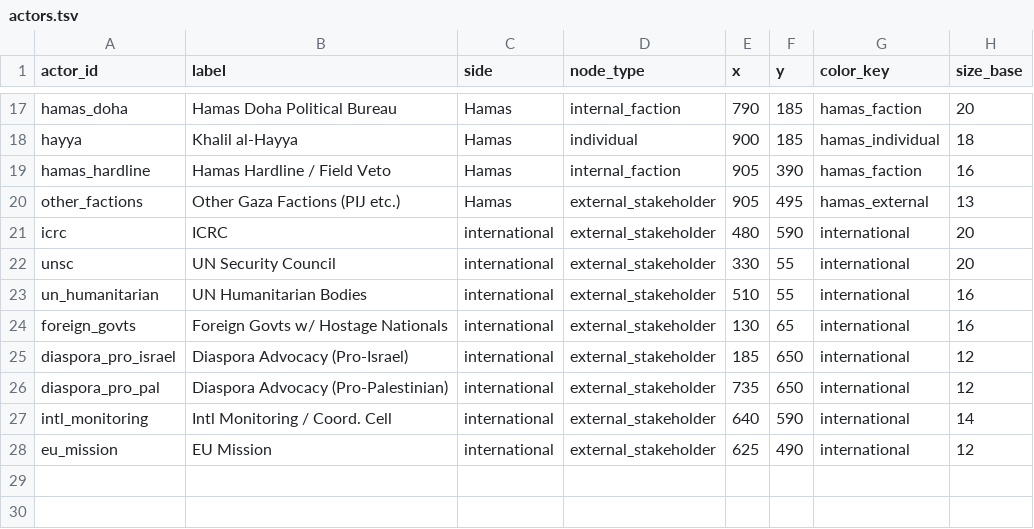
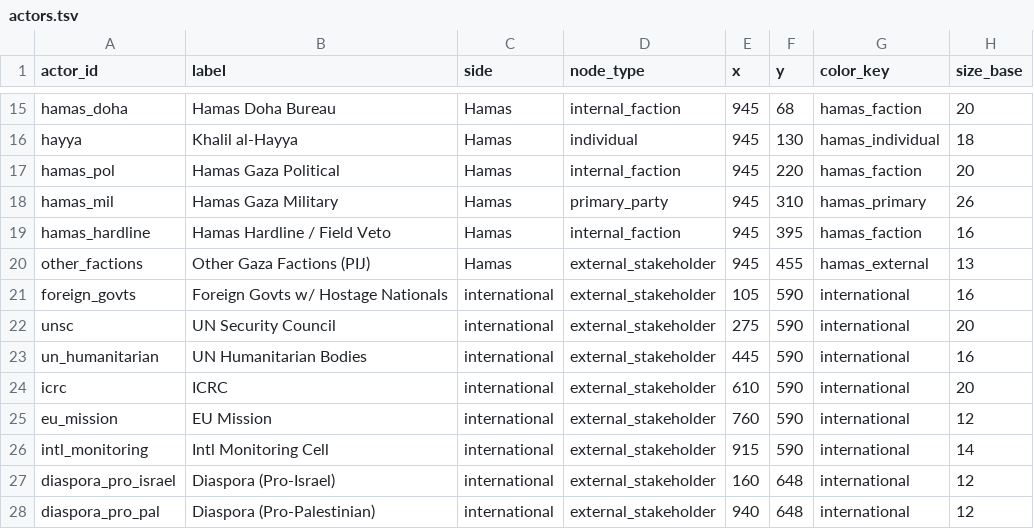
Before and after one commit to gapel-del/israeli-hostages-negotiation, a TSV file: party-map/actors.tsv, drawn as a sheet; only a part is shown, gaps mark what is left out; removed rows and columns are numbered as before the commit, all else as after; the diff covers the shown part only; the diff names each change by its address in the sheet, - before the commit and + after, or states it on an @@ line.

Commit message:
Redesign party-map: swimlane groups, pill nodes, S-curve edges

```diff
--- a/party-map/actors.tsv
+++ b/party-map/actors.tsv
-B15 (label): Hamas Doha Political Bureau
+B15 (label): Hamas Doha Bureau
-E15 (x): 790
+E15 (x): 945
-F15 (y): 185
+F15 (y): 68
-E16 (x): 900
+E16 (x): 945
-F16 (y): 185
+F16 (y): 130
+row 17: hamas_pol | Hamas Gaza Political | Hamas | internal_faction | 945 | 220 | hamas_faction | 20
+row 18: hamas_mil | Hamas Gaza Military | Hamas | primary_party | 945 | 310 | hamas_primary | 26
-E19:E20 (x): 905
+E19:E20 (x): 945
-F19 (y): 390
+F19 (y): 395
-B20 (label): Other Gaza Factions (PIJ etc.)
+B20 (label): Other Gaza Factions (PIJ)
-F20 (y): 495
+F20 (y): 455
-A21 (actor_id): icrc
+A21 (actor_id): foreign_govts
-B21 (label): ICRC
+B21 (label): Foreign Govts w/ Hostage Nationals
-E21 (x): 480
+E21 (x): 105
-H21 (size_base): 20
+H21 (size_base): 16
-E22 (x): 330
+E22 (x): 275
-F22:F23 (y): 55
+F22:F23 (y): 590
-E23 (x): 510
+E23 (x): 445
-row 24: foreign_govts | Foreign Govts w/ Hostage Nationals | international | external_stakeholder | 130 | 65 | international | 16
+row 24: icrc | ICRC | international | external_stakeholder | 610 | 590 | international | 20
+row 25: eu_mission | EU Mission | international | external_stakeholder | 760 | 590 | international | 12
+row 26: intl_monitoring | Intl Monitoring Cell | international | external_stakeholder | 915 | 590 | international | 14
-B27 (label): Diaspora Advocacy (Pro-Israel)
+B27 (label): Diaspora (Pro-Israel)
-E27 (x): 185
+E27 (x): 160
-F27:F28 (y): 650
+F27:F28 (y): 648
-B28 (label): Diaspora Advocacy (Pro-Palestinian)
+B28 (label): Diaspora (Pro-Palestinian)
-E28 (x): 735
+E28 (x): 940
-row 27: intl_monitoring | Intl Monitoring / Coord. Cell | international | external_stakeholder | 640 | 590 | international | 14
-row 28: eu_mission | EU Mission | international | external_stakeholder | 625 | 490 | international | 12
```
Also changed, not shown: 2 added rows, 4 removed rows and 26 edited cells elsewhere in this file, 1 other file.
